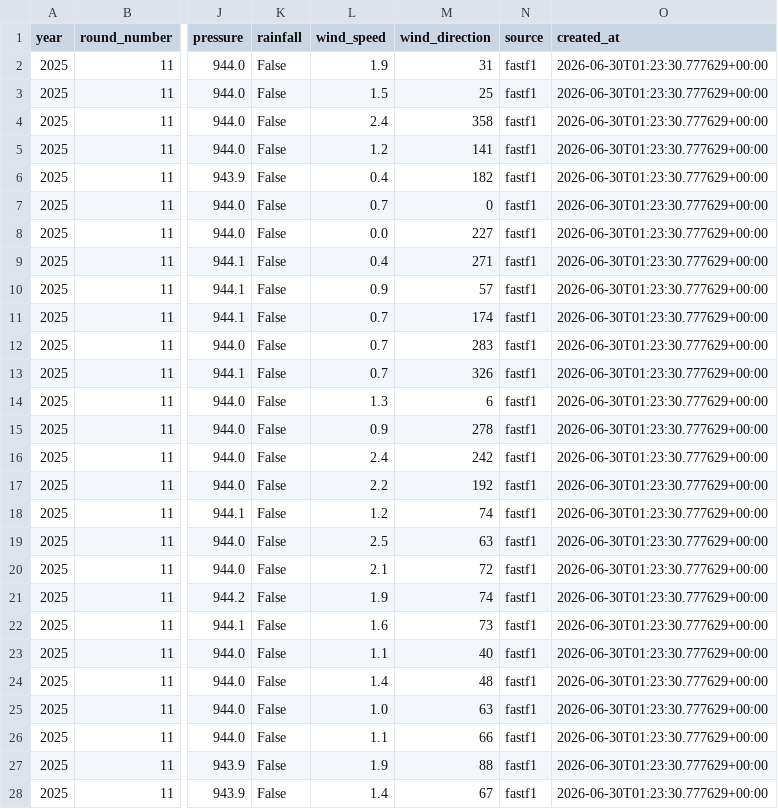
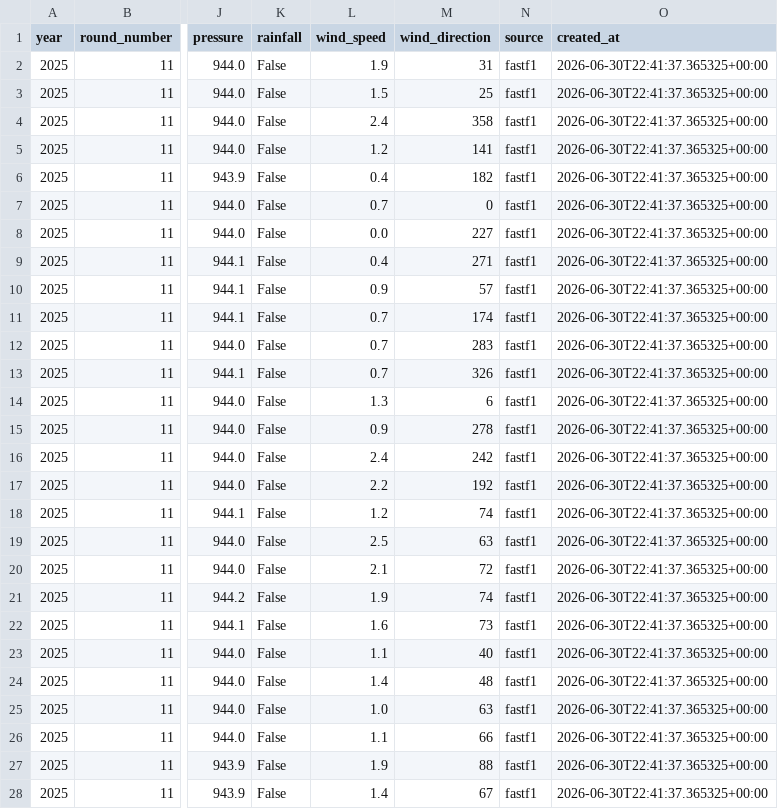
Before and after one commit to naringrekarchinmay/f1-pit-strategy-ml, a CSV file: data/processed/2025/austria/weather.csv, drawn as a sheet; only a part is shown, gaps mark what is left out; the diff covers the shown part only; the diff names each change by its address in the sheet, - before the commit and + after, or states it on an @@ line.

```diff
--- a/data/processed/2025/austria/weather.csv
+++ b/data/processed/2025/austria/weather.csv
-O2:O28 (created_at): 2026-06-30T01:23:30.777629+00:00
+O2:O28 (created_at): 2026-06-30T22:41:37.365325+00:00
```
Also changed, not shown: 134 edited cells elsewhere in this file, data/processed/2025/abu_dhabi/weather.csv, data/processed/2025/australia/weather.csv, 46 other files.
